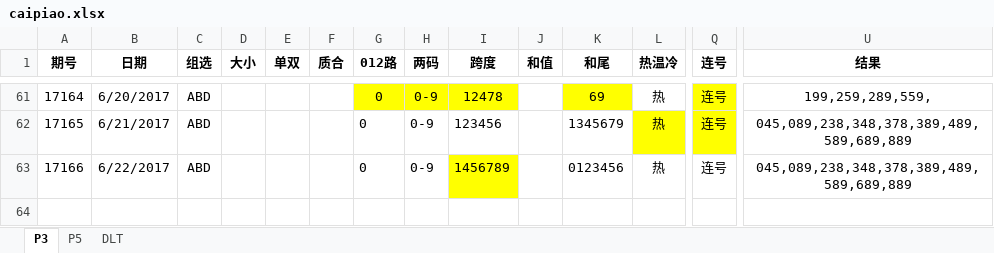
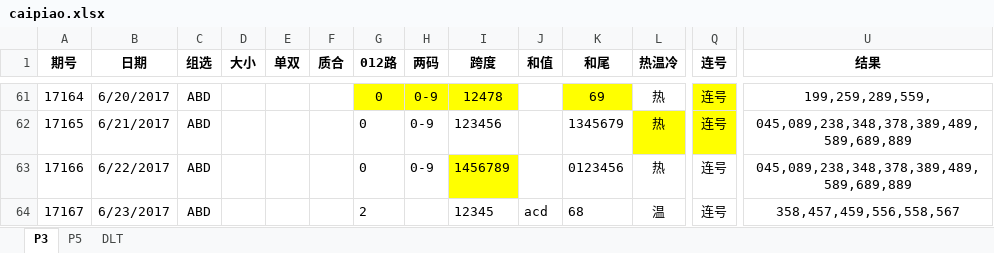
Before and after one commit to zhoubo8308/caipiao, an Excel workbook: caipiao.xlsx, sheet P3, drawn as a sheet; only a part is shown, gaps mark what is left out; values as stored, in another font and other column widths than the file's, no borders; rows hold the shown columns only; the diff names each change by its address in the sheet, - before the commit and + after, or states it on an @@ line.

```diff
--- a/caipiao.xlsx (sheet P3)
+++ b/caipiao.xlsx (sheet P3)
+row 64: 17167 | 6/23/2017 | ABD |  |  |  | 2 |  | 12345 | acd | 68 | 温 | 连号 | 358,457,459,556,558,567
```
Also changed, not shown: sheet P5.
